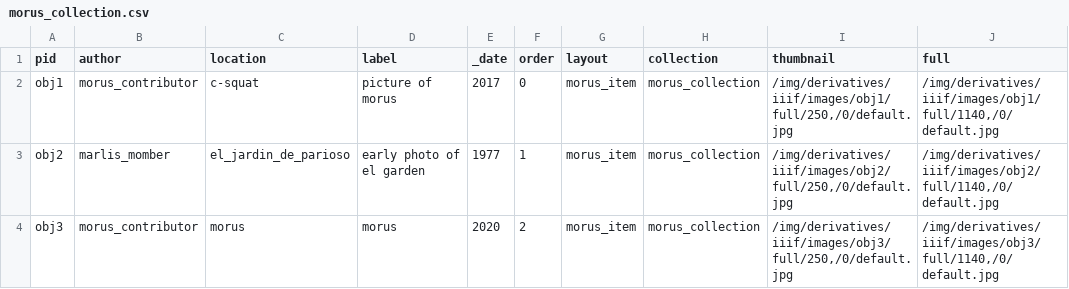
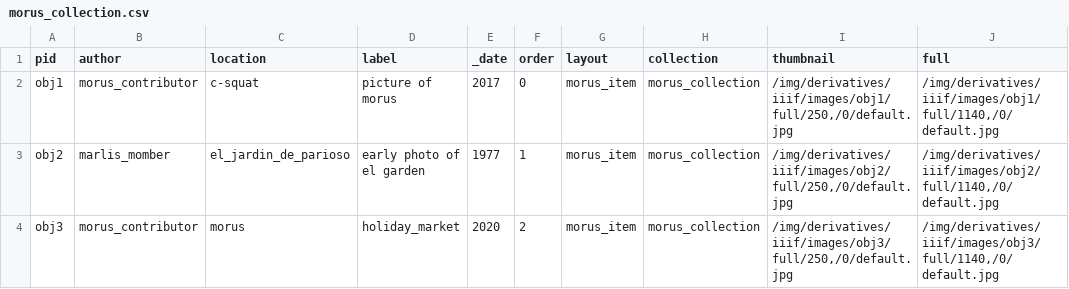
Before and after one commit to fauno/greenoasis, a CSV file: _data/morus_collection.csv, drawn as a sheet; only a part is shown; the diff names each change by its address in the sheet, - before the commit and + after, or states it on an @@ line.

```diff
--- a/_data/morus_collection.csv
+++ b/_data/morus_collection.csv
-D4 (label): morus
+D4 (label): holiday_market
```
